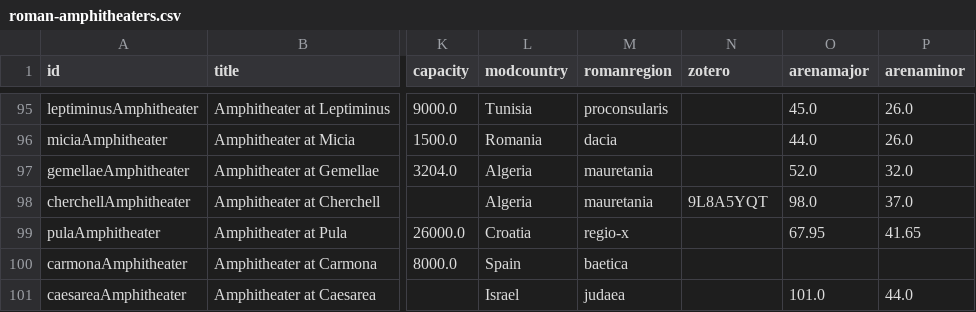
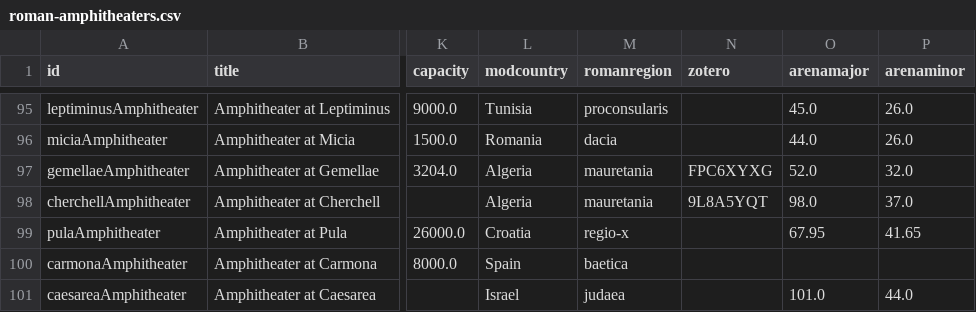
Before and after one commit to roman-amphitheaters/roman-amphitheaters, a CSV file: roman-amphitheaters.csv, drawn as a sheet; only a part is shown, gaps mark what is left out; the diff covers the shown part only; the diff names each change by its address in the sheet, - before the commit and + after, or states it on an @@ line.

```diff
--- a/roman-amphitheaters.csv
+++ b/roman-amphitheaters.csv
-N97 (zotero): (empty)
+N97 (zotero): FPC6XYXG
```
Also changed, not shown: 14 edited cells elsewhere in this file, 2 other files.
